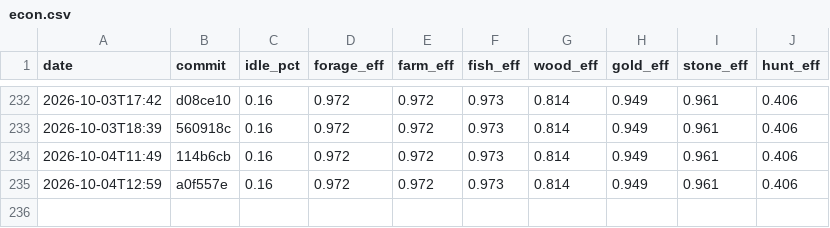
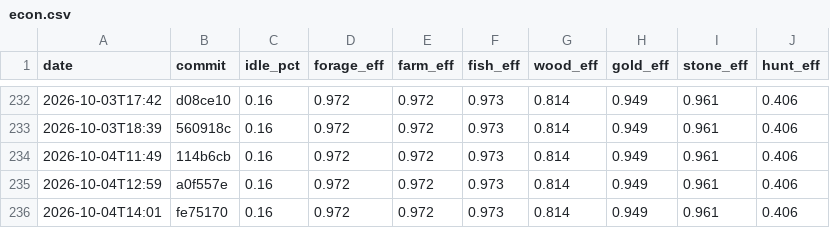
Before and after one commit to DigiMonk73/Empires, a CSV file: docs/metrics/econ.csv, drawn as a sheet; only a part is shown, gaps mark what is left out.

```diff
--- a/docs/metrics/econ.csv
+++ b/docs/metrics/econ.csv
@@ -235 +235,2 @@ date,commit,idle_pct,forage_eff,farm_eff,fish_eff,wood_eff,gold_eff,stone_eff,hu
 2026-10-04T12:59,a0f557e,0.16,0.972,0.972,0.973,0.814,0.949,0.961,0.406
+2026-10-04T14:01,fe75170,0.16,0.972,0.972,0.973,0.814,0.949,0.961,0.406
```
Also changed, not shown: docs/metrics/ai.csv, docs/metrics/battle.csv, 6 other files.
